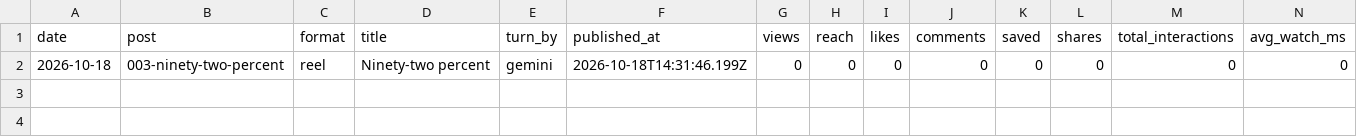
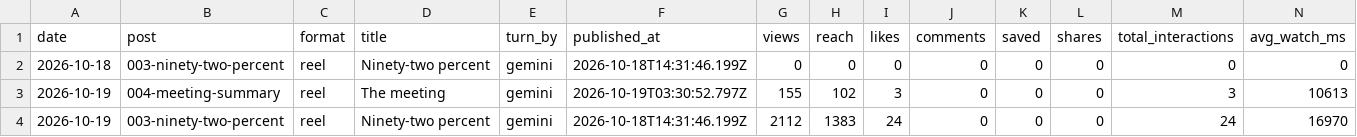
Before and after one commit to dhakadpd10/theaicommittee, a CSV file: content/analytics/log.csv, drawn as a sheet; only a part is shown; rows hold the shown columns only; the diff names each change by its address in the sheet, - before the commit and + after, or states it on an @@ line.

```diff
--- a/content/analytics/log.csv
+++ b/content/analytics/log.csv
+row 3: 2026-10-19 | 004-meeting-summary | reel | The meeting | gemini | 2026-10-19T03:30:52.797Z | 155 | 102 | 3 | 0 | 0 | 0 | 3 | 10613
+row 4: 2026-10-19 | 003-ninety-two-percent | reel | Ninety-two percent | gemini | 2026-10-18T14:31:46.199Z | 2112 | 1383 | 24 | 0 | 0 | 0 | 24 | 16970
```
